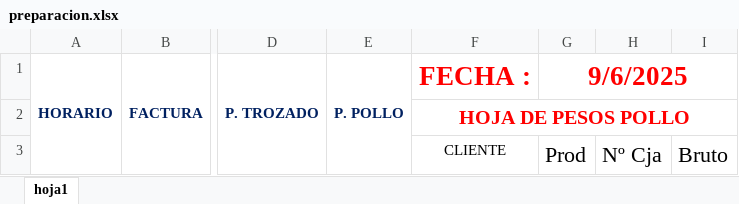
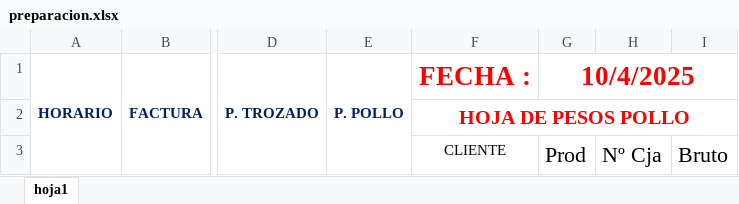
Before and after one commit to adimerpaul/sofi, an Excel workbook: sofiback/public/preparacion.xlsx, sheet hoja1, drawn as a sheet; only a part is shown, gaps mark what is left out; values as stored, in another font and other column widths than the file's, no borders; the diff names each change by its address in the sheet, - before the commit and + after, or states it on an @@ line.

```diff
--- a/sofiback/public/preparacion.xlsx (sheet hoja1)
+++ b/sofiback/public/preparacion.xlsx (sheet hoja1)
-G1: 9/6/2025
+G1: 10/4/2025
```
Also changed, not shown: 1 other file.
